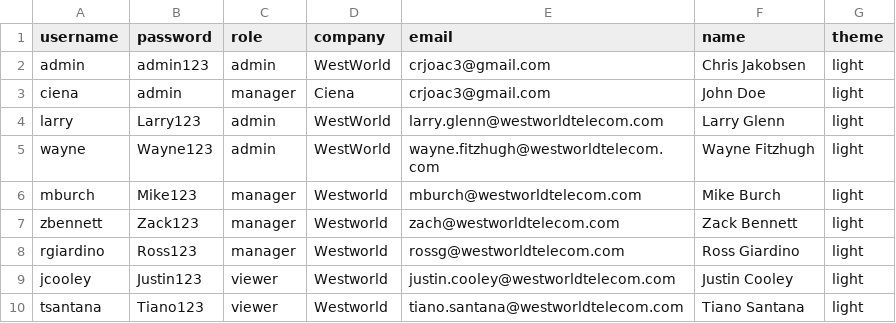
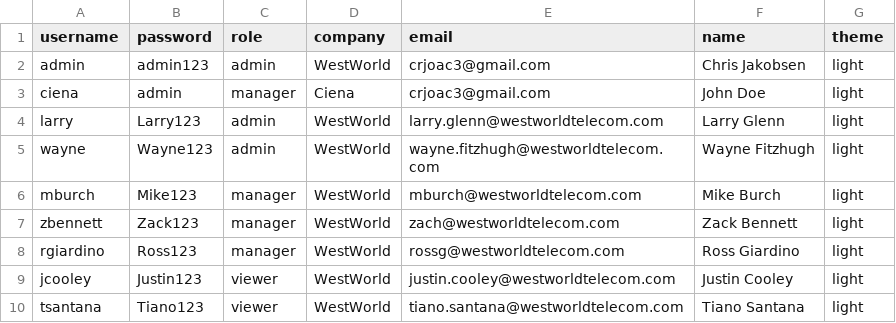
Before and after one commit to crjoac3/larry, a CSV file: users.csv, drawn as a sheet.

Commit message:
Fix capitalization of 'WestWorld' in users.csv
Updated capitalization for WestWorld in user entries.

```diff
--- a/users.csv
+++ b/users.csv
@@ -5,6 +5,6 @@ larry,Larry123,admin,WestWorld,larry.glenn@westworldtelecom.com,Larry Glenn,ligh
 wayne,Wayne123,admin,WestWorld,wayne.fitzhugh@westworldtelecom.com,Wayne Fitzhugh,light
-mburch,Mike123,manager,Westworld,mburch@westworldtelecom.com,Mike Burch,light
-zbennett,Zack123,manager,Westworld,zach@westworldtelecom.com,Zack Bennett,light
-rgiardino,Ross123,manager,Westworld,rossg@westworldtelecom.com,Ross Giardino,light
-jcooley,Justin123,viewer,Westworld,justin.cooley@westworldtelecom.com,Justin Cooley,light
-tsantana,Tiano123,viewer,Westworld,tiano.santana@westworldtelecom.com,Tiano Santana,light
+mburch,Mike123,manager,WestWorld,mburch@westworldtelecom.com,Mike Burch,light
+zbennett,Zack123,manager,WestWorld,zach@westworldtelecom.com,Zack Bennett,light
+rgiardino,Ross123,manager,WestWorld,rossg@westworldtelecom.com,Ross Giardino,light
+jcooley,Justin123,viewer,WestWorld,justin.cooley@westworldtelecom.com,Justin Cooley,light
+tsantana,Tiano123,viewer,WestWorld,tiano.santana@westworldtelecom.com,Tiano Santana,light
```
